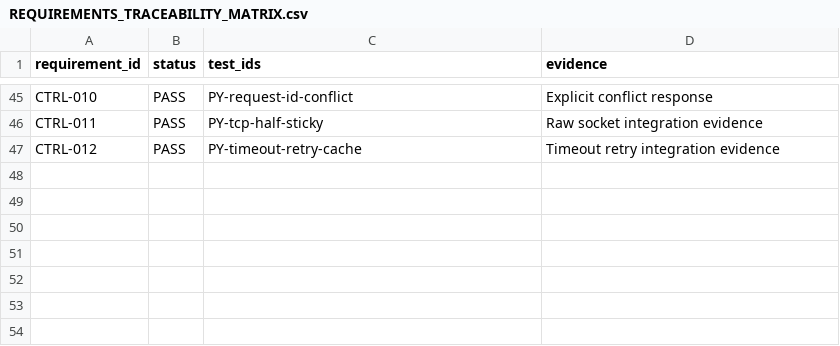
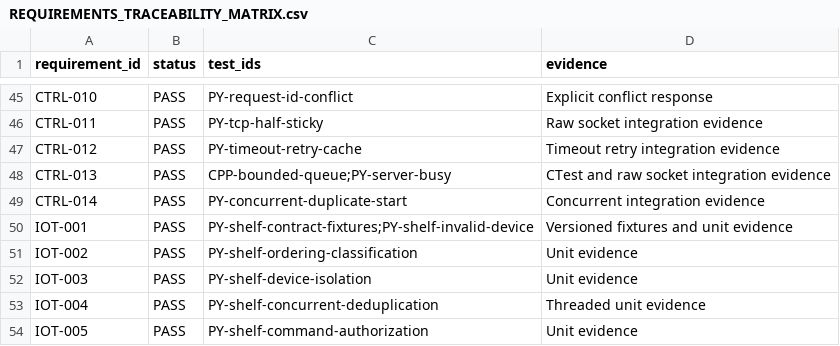
Before and after one commit to KristenYue/edge-device-verification-lab, a CSV file: docs/REQUIREMENTS_TRACEABILITY_MATRIX.csv, drawn as a sheet; only a part is shown, gaps mark what is left out; the diff names each change by its address in the sheet, - before the commit and + after, or states it on an @@ line.

Commit message:
feat: add bounded concurrency and smart shelf verification

```diff
--- a/docs/REQUIREMENTS_TRACEABILITY_MATRIX.csv
+++ b/docs/REQUIREMENTS_TRACEABILITY_MATRIX.csv
+row 48: CTRL-013 | PASS | CPP-bounded-queue;PY-server-busy | CTest and raw socket integration evidence
+row 49: CTRL-014 | PASS | PY-concurrent-duplicate-start | Concurrent integration evidence
+row 50: IOT-001 | PASS | PY-shelf-contract-fixtures;PY-shelf-invalid-device | Versioned fixtures and unit evidence
+row 51: IOT-002 | PASS | PY-shelf-ordering-classification | Unit evidence
+row 52: IOT-003 | PASS | PY-shelf-device-isolation | Unit evidence
+row 53: IOT-004 | PASS | PY-shelf-concurrent-deduplication | Threaded unit evidence
+row 54: IOT-005 | PASS | PY-shelf-command-authorization | Unit evidence
```
Also changed, not shown: 18 other files.
